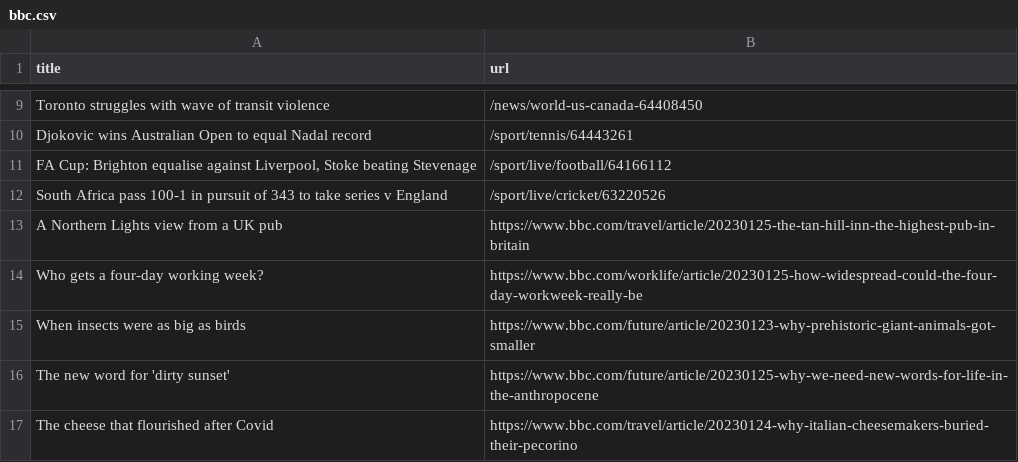
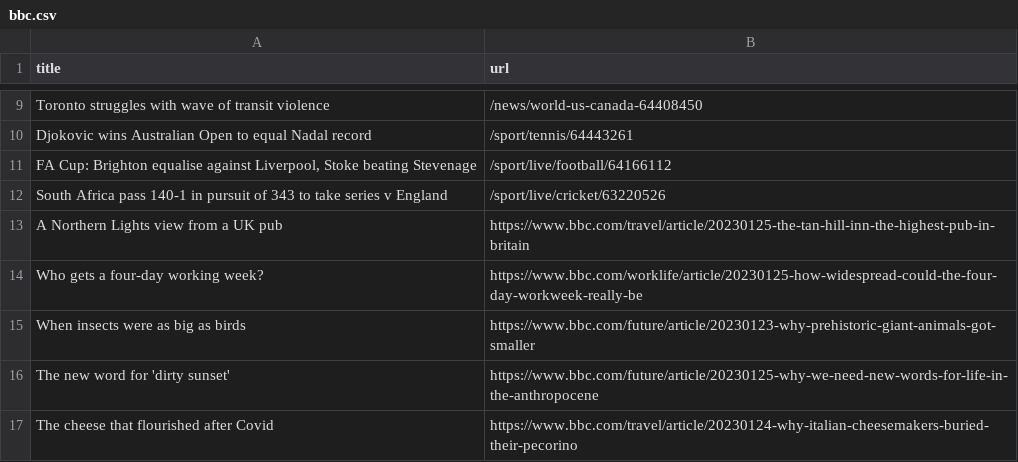
Before and after one commit to vlsachdev/automatic-scraper-bbc, a CSV file: bbc.csv, drawn as a sheet; only a part is shown, gaps mark what is left out.

```diff
--- a/bbc.csv
+++ b/bbc.csv
@@ -11,3 +11,3 @@ Djokovic wins Australian Open to equal Nadal record,/sport/tennis/64443261
 "FA Cup: Brighton equalise against Liverpool, Stoke beating Stevenage",/sport/live/football/64166112
-South Africa pass 100-1 in pursuit of 343 to take series v England,/sport/live/cricket/63220526
+South Africa pass 140-1 in pursuit of 343 to take series v England,/sport/live/cricket/63220526
 A Northern Lights view from a UK pub,https://www.bbc.com/travel/article/20230125-the-tan-hill-inn-the-highest-pub-in-britain
```
